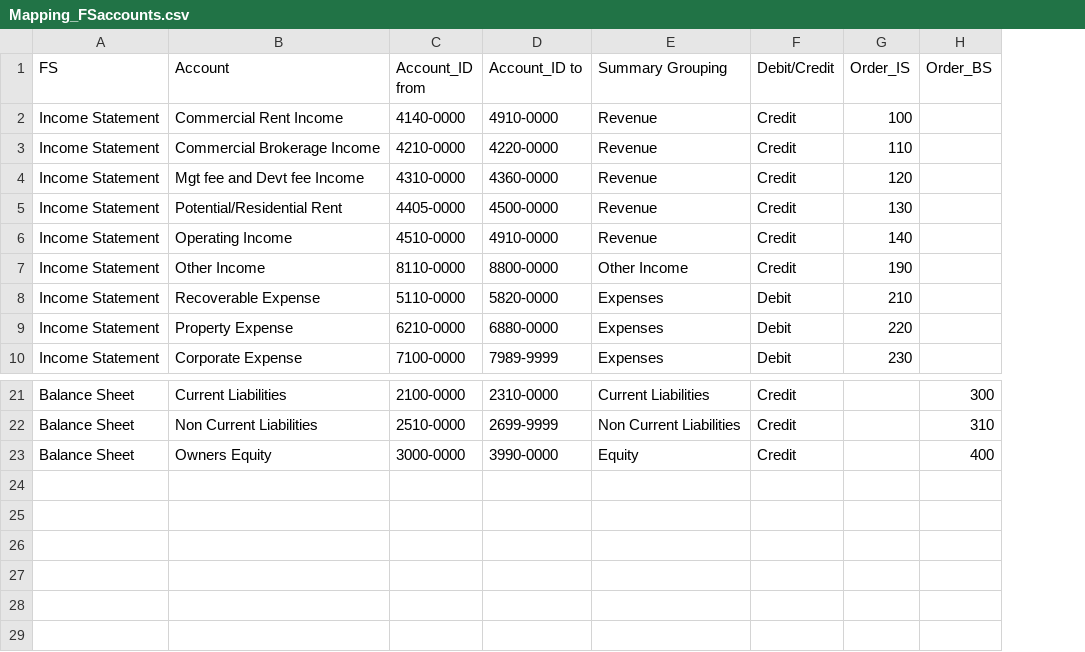
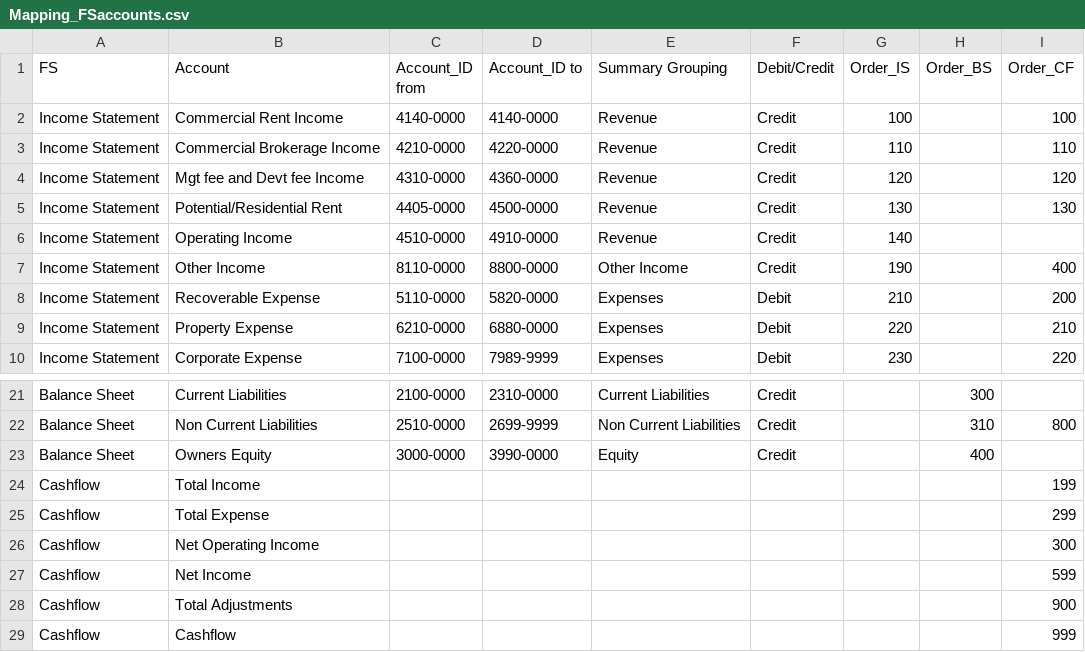
Before and after one commit to ChrisAnthonyYu/RE-Analytics-Dashboard, a CSV file: Data Source/Mapping_FSaccounts.csv, drawn as a sheet; only a part is shown, gaps mark what is left out; the diff names each change by its address in the sheet, - before the commit and + after, or states it on an @@ line.

Commit message:
Update Mapping_FSaccounts.csv

```diff
--- a/Data Source/Mapping_FSaccounts.csv
+++ b/Data Source/Mapping_FSaccounts.csv
+column I (Order_CF), rows 2-10: 100 | 110 | 120 | 130 |  | 400 | 200 | 210 | 220; row 22: 800
-D2 (Account_ID to): 4910-0000
+D2 (Account_ID to): 4140-0000
+row 24: Cashflow | Total Income |  |  |  |  |  |  | 199
+row 25: Cashflow | Total Expense |  |  |  |  |  |  | 299
+row 26: Cashflow | Net Operating Income |  |  |  |  |  |  | 300
+row 27: Cashflow | Net Income |  |  |  |  |  |  | 599
+row 28: Cashflow | Total Adjustments |  |  |  |  |  |  | 900
+row 29: Cashflow | Cashflow |  |  |  |  |  |  | 999
```
